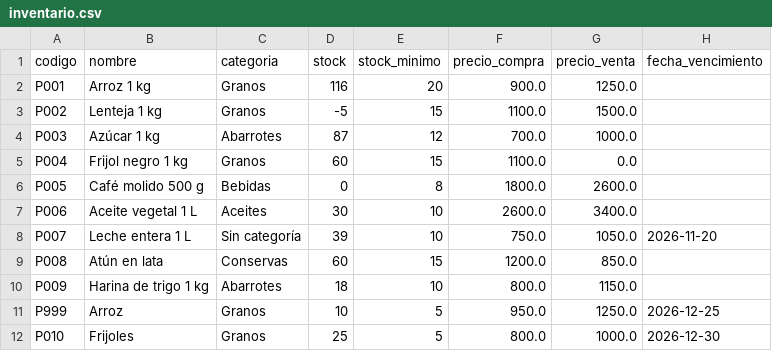
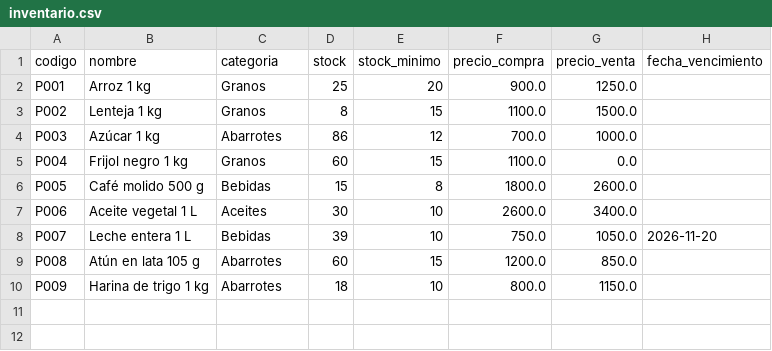
Before and after one commit to hm22052007-pixel/proyecto-integrador-etapa-3, a CSV file: codigo/datos/inventario.csv, drawn as a sheet.

```diff
--- a/codigo/datos/inventario.csv
+++ b/codigo/datos/inventario.csv
@@ -1,12 +1,10 @@
 codigo,nombre,categoria,stock,stock_minimo,precio_compra,precio_venta,fecha_vencimiento
-P001,Arroz 1 kg,Granos,116,20,900.0,1250.0,
-P002,Lenteja 1 kg,Granos,-5,15,1100.0,1500.0,
-P003,Azúcar 1 kg,Abarrotes,87,12,700.0,1000.0,
+P001,Arroz 1 kg,Granos,25,20,900.0,1250.0,
+P002,Lenteja 1 kg,Granos,8,15,1100.0,1500.0,
+P003,Azúcar 1 kg,Abarrotes,86,12,700.0,1000.0,
 P004,Frijol negro 1 kg,Granos,60,15,1100.0,0.0,
-P005,Café molido 500 g,Bebidas,0,8,1800.0,2600.0,
+P005,Café molido 500 g,Bebidas,15,8,1800.0,2600.0,
 P006,Aceite vegetal 1 L,Aceites,30,10,2600.0,3400.0,
-P007,Leche entera 1 L,Sin categoría,39,10,750.0,1050.0,2026-11-20
-P008,Atún en lata,Conservas,60,15,1200.0,850.0,
+P007,Leche entera 1 L,Bebidas,39,10,750.0,1050.0,2026-11-20
+P008,Atún en lata 105 g,Abarrotes,60,15,1200.0,850.0,
 P009,Harina de trigo 1 kg,Abarrotes,18,10,800.0,1150.0,
-P999,Arroz,Granos,10,5,950.0,1250.0,2026-12-25
-P010,Frijoles,Granos,25,5,800.0,1000.0,2026-12-30
```
Also changed, not shown: codigo/datos/ventas.csv, 8 other files.
